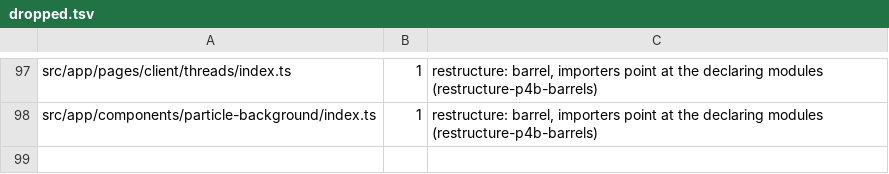
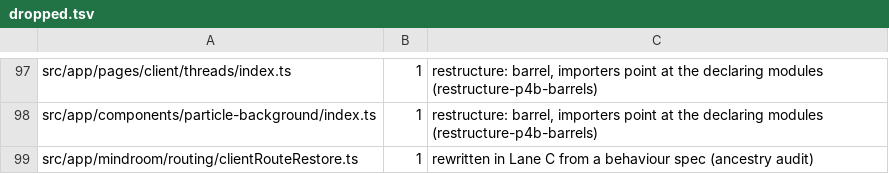
Before and after one commit to mindroom-ai/mindroom-chat, a TSV file: docs/provenance/dropped.tsv, drawn as a sheet; only a part is shown, gaps mark what is left out; the diff names each change by its address in the sheet, - before the commit and + after, or states it on an @@ line.

Commit message:
refactor(navigation): clean-room rewrite of the client route restore helpers
Clean-room rewrite of src/app/navigation/clientRouteRestore.ts from its behaviour spec, written without access to the previous code.

The file keeps its path and its four exports, parseStoredRouteUrl,
pathnameContainsAliasRoute, canonicalizeSessionPathname and
resolveCanonicalizedPathname, and is Lane C now (rows in
docs/provenance/moves.tsv and docs/provenance/dropped.tsv).

No behaviour change. Routes are matched with React Router's matchPath
(case-sensitive, whole path, trailing slash optional) against the home room,
direct room, space room and space patterns, in that order; the space room
pattern already takes the space lobby and search routes, whose fixed segment
is never an alias, so they need no entry of their own. Each segment is
decoded once with decodeRouteParam from routes/pathUtils (a malformed escape
stays as text) and rebuilt with encodeURIComponent and generatePath, which
drops the trailing slash. Only alias segments read the client. Aliases the
client does not know are looked up in the room directory at the same time;
a failed lookup, or an answer with an empty or missing room_id, keeps the
alias.

clientRouteRestore.behaviour.test.ts adds the spec's tests (trailing
slashes and unmatched paths, the event segment, alternative aliases, a
malformed escape, failed and empty lookups, aliases in the event segment
and case-sensitive matching, a protocol-relative stored route) and three
more: both lookups start before either answers, the promise rejects only
when reading the client throws, and the space, lobby and search routes.

Bas-directed Lane P edit: clean-room rewrite after the ancestry audit

```diff
--- a/docs/provenance/dropped.tsv
+++ b/docs/provenance/dropped.tsv
+row 99: src/app/mindroom/routing/clientRouteRestore.ts | 1 | rewritten in Lane C from a behaviour spec (ancestry audit)
```
Also changed, not shown: docs/provenance/moves.tsv, 2 other files.
